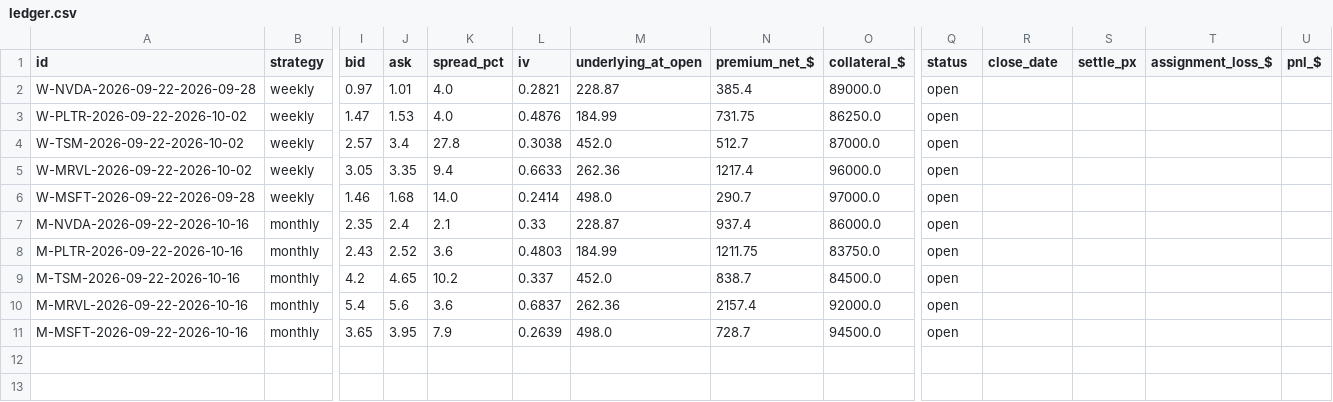
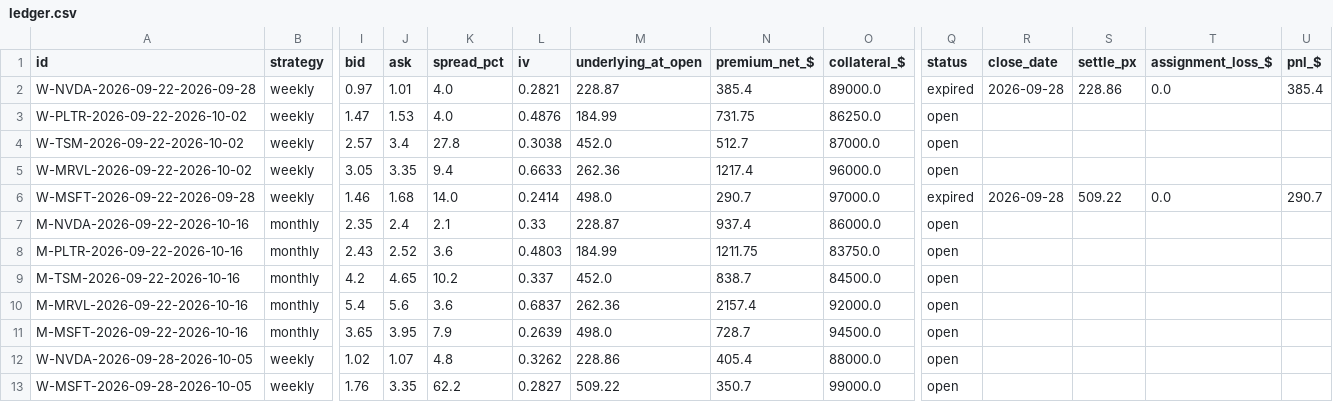
Before and after one commit to Moopheus1/Quant-Records, a CSV file: puts/data/stocks/ledger.csv, drawn as a sheet; only a part is shown, gaps mark what is left out; rows hold the shown columns only; the diff names each change by its address in the sheet, - before the commit and + after, or states it on an @@ line.

```diff
--- a/puts/data/stocks/ledger.csv
+++ b/puts/data/stocks/ledger.csv
-Q2 (status): open
+Q2 (status): expired
-R2 (close_date): (empty)
+R2 (close_date): 2026-09-28
-S2 (settle_px): (empty)
+S2 (settle_px): 228.86
-T2 (assignment_loss_$): (empty)
+T2 (assignment_loss_$): 0.0
-U2 (pnl_$): (empty)
+U2 (pnl_$): 385.4
-Q6 (status): open
+Q6 (status): expired
-R6 (close_date): (empty)
+R6 (close_date): 2026-09-28
-S6 (settle_px): (empty)
+S6 (settle_px): 509.22
-T6 (assignment_loss_$): (empty)
+T6 (assignment_loss_$): 0.0
-U6 (pnl_$): (empty)
+U6 (pnl_$): 290.7
+row 12: W-NVDA-2026-09-28-2026-10-05 | weekly | 1.02 | 1.07 | 4.8 | 0.3262 | 228.86 | 405.4 | 88000.0 | open
+row 13: W-MSFT-2026-09-28-2026-10-05 | weekly | 1.76 | 3.35 | 62.2 | 0.2827 | 509.22 | 350.7 | 99000.0 | open
```
Also changed, not shown: puts/data/etfs/closes.csv, puts/data/etfs/equity.csv, 5 other files.
